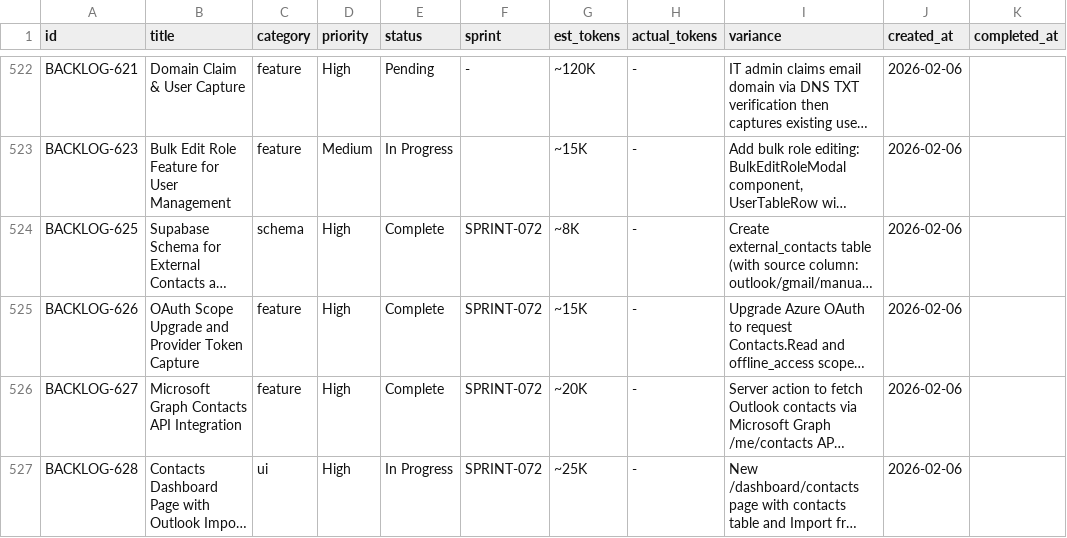
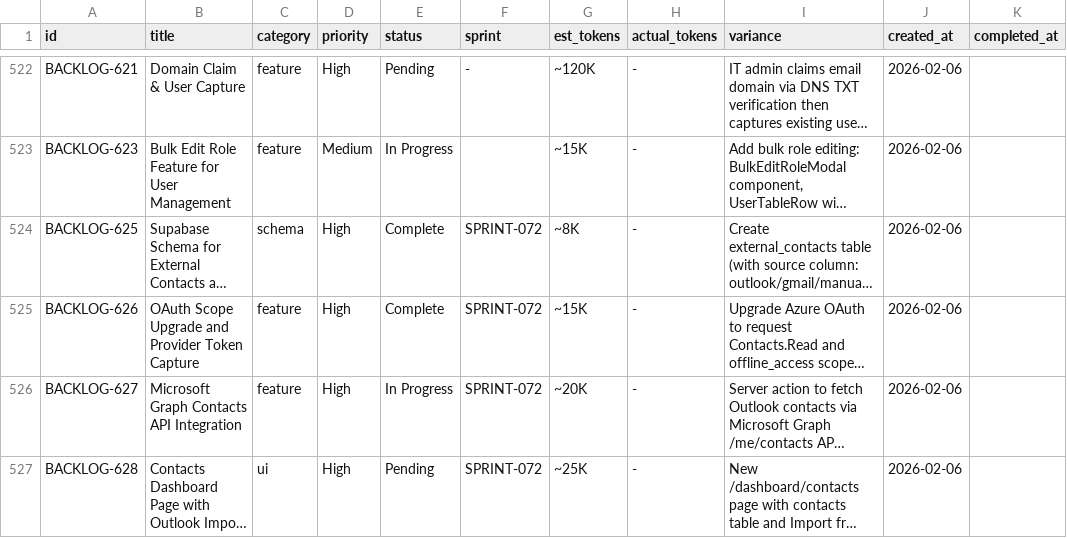
Before and after one commit to 5hdaniel/Mad, a CSV file: .claude/plans/backlog/data/backlog.csv, drawn as a sheet; only a part is shown, gaps mark what is left out; long unchanged cells end in …; the diff names each change by its address in the sheet, - before the commit and + after, or states it on an @@ line.

```diff
--- a/.claude/plans/backlog/data/backlog.csv
+++ b/.claude/plans/backlog/data/backlog.csv
-E526 (status): Complete
+E526 (status): In Progress
-E527 (status): In Progress
+E527 (status): Pending
```
Also changed, not shown: 7 other files.
